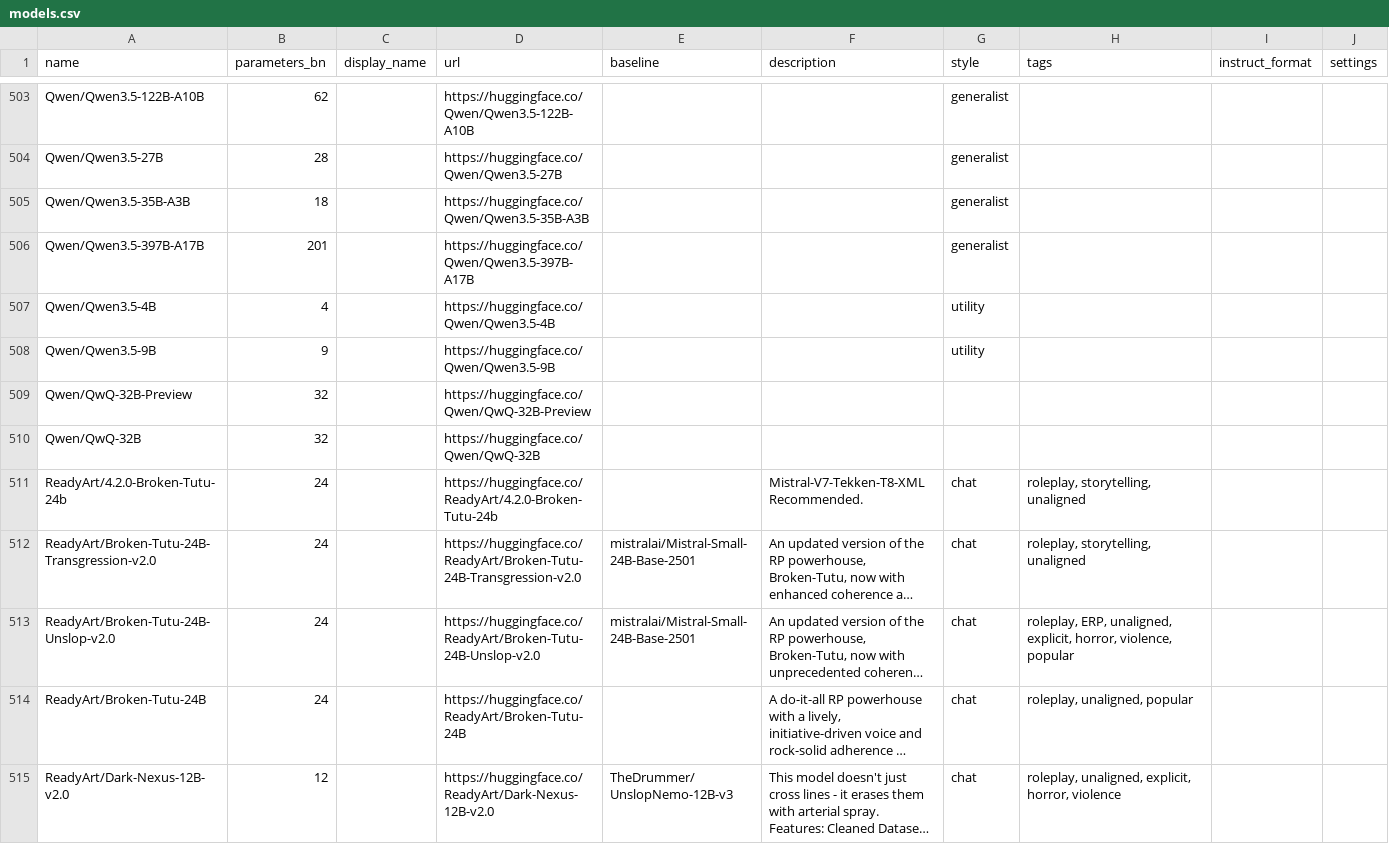
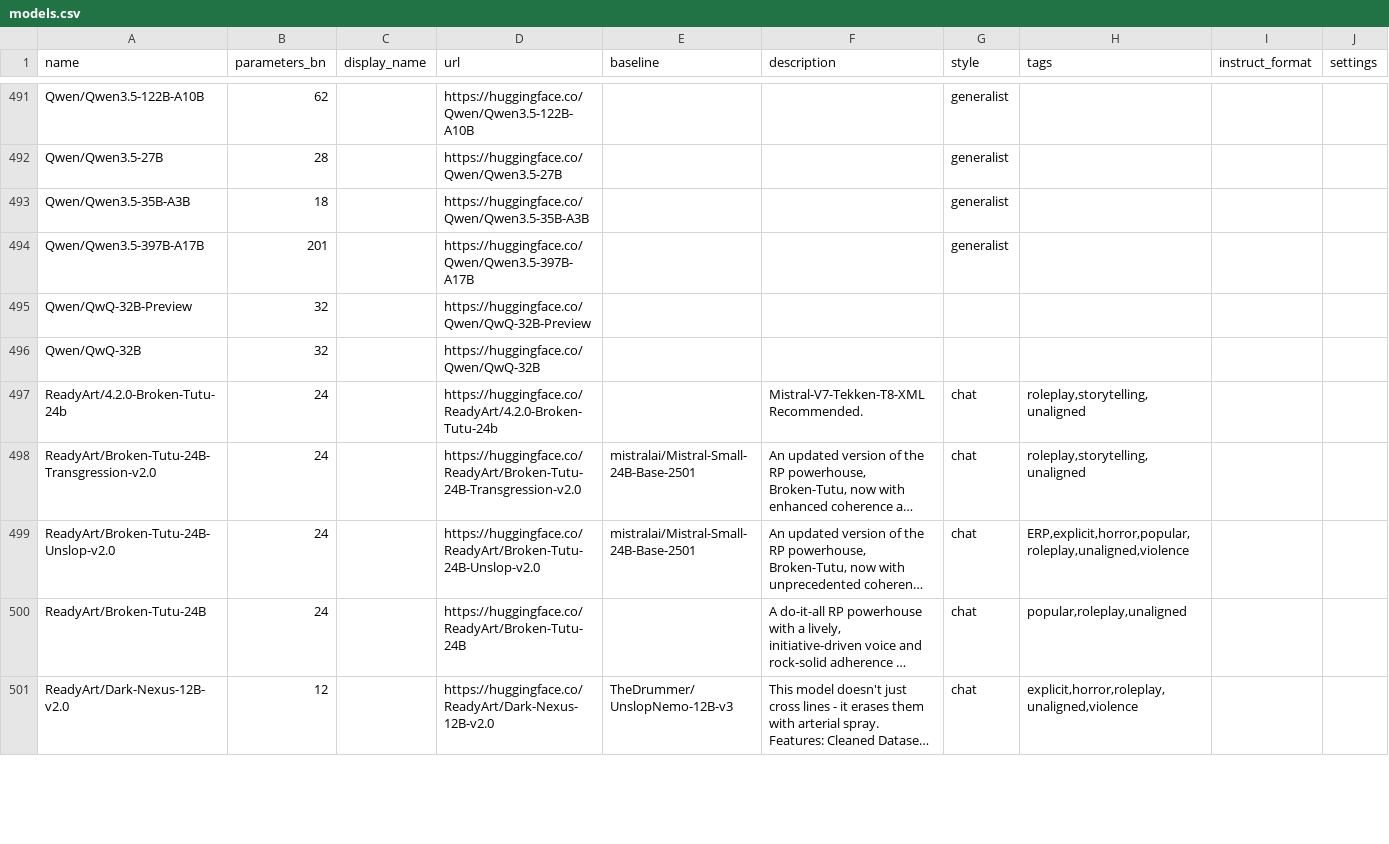
Before and after one commit to Haidra-Org/AI-Horde-text-model-reference, a CSV file: models.csv, drawn as a sheet; only a part is shown, gaps mark what is left out; long unchanged cells end in …; removed rows and columns are numbered as before the commit, all else as after; the diff covers the shown part only; the diff names each change by its address in the sheet, - before the commit and + after, or states it on an @@ line.

Commit message:
Sync text_generation from PRIMARY instance
Removed 45 models:
  - LatitudeGames/Equinox-31B
  - Qwen/Qwen3.5-4B
  - Qwen/Qwen3.5-9B
  - SicariusSicariiStuff/Assistant_Pepe_32B
  - TheDrummer/Behemoth-R1-123B-v2
  - TheDrummer/Rocinante-XL-16B-v1
  - aphrodite/LatitudeGames/Equinox-31B
  - aphrodite/Qwen/Qwen3.5-4B
  - aphrodite/Qwen/Qwen3.5-9B
  - aphrodite/SicariusSicariiStuff/Assistant_Pepe_32B
  ... and 35 more

Modified 30 models:
  ~ Sao10K/Llama-3.1-8B-Stheno-v3.4
  ~ aphrodite/Sao10K/Llama-3.1-8B-Stheno-v3.4
  ~ aphrodite/google/gemma-4-26B-A4B
  ~ aphrodite/google/gemma-4-26B-A4B-it
  ~ aphrodite/google/gemma-4-31B
  ~ aphrodite/google/gemma-4-31B-it
  ~ aphrodite/google/gemma-4-E2B
  ~ aphrodite/google/gemma-4-E2B-it
  ~ aphrodite/google/gemma-4-E4B
  ~ aphrodite/google/gemma-4-E4B-it
  ... and 20 more

Generated by horde-model-reference GitHub sync service

```diff
--- a/models.csv
+++ b/models.csv
-row 507: Qwen/Qwen3.5-4B | 4 |  | https://huggingface.co/Qwen/Qwen3.5-4B |  |  | utility
-row 508: Qwen/Qwen3.5-9B | 9 |  | https://huggingface.co/Qwen/Qwen3.5-9B |  |  | utility
-H497:H498 (tags): roleplay, storytelling, unaligned
+H497:H498 (tags): roleplay,storytelling,unaligned
-H499 (tags): roleplay, ERP, unaligned, explicit, horror, violence, popular
+H499 (tags): ERP,explicit,horror,popular,roleplay,unaligned,violence
-H500 (tags): roleplay, unaligned, popular
+H500 (tags): popular,roleplay,unaligned
-H501 (tags): roleplay, unaligned, explicit, horror, violence
+H501 (tags): explicit,horror,roleplay,unaligned,violence
```
Also changed, not shown: 17 removed rows, 1 moved row and 71 edited cells elsewhere in this file, 1 other file.
